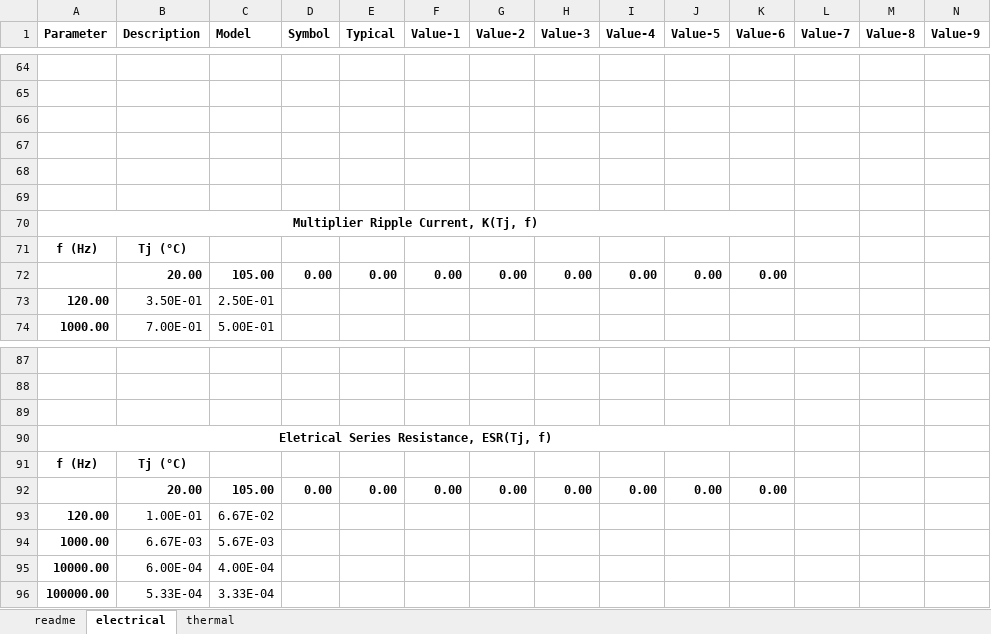
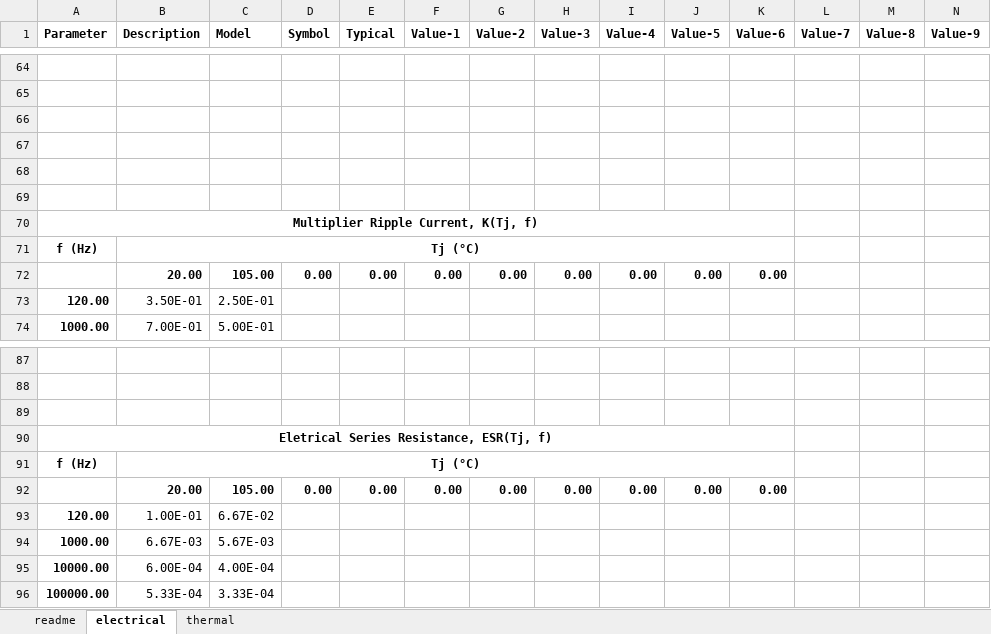
Before and after one commit to pascme05/PyPowerSim, an Excel workbook: para/Cap/Elco.xlsx, sheet electrical, drawn as a sheet; only a part is shown, gaps mark what is left out; values as stored, in another font and other column widths than the file's, no borders; charts and pictures not drawn; the diff names each change by its address in the sheet, - before the commit and + after, or states it on an @@ line.

```diff
--- a/para/Cap/Elco.xlsx (sheet electrical)
+++ b/para/Cap/Elco.xlsx (sheet electrical)
+B71:K71 merged
+B91:K91 merged
```
Also changed, not shown: para/Swi/2MBI200XBE120.xlsx, 16 other files.
